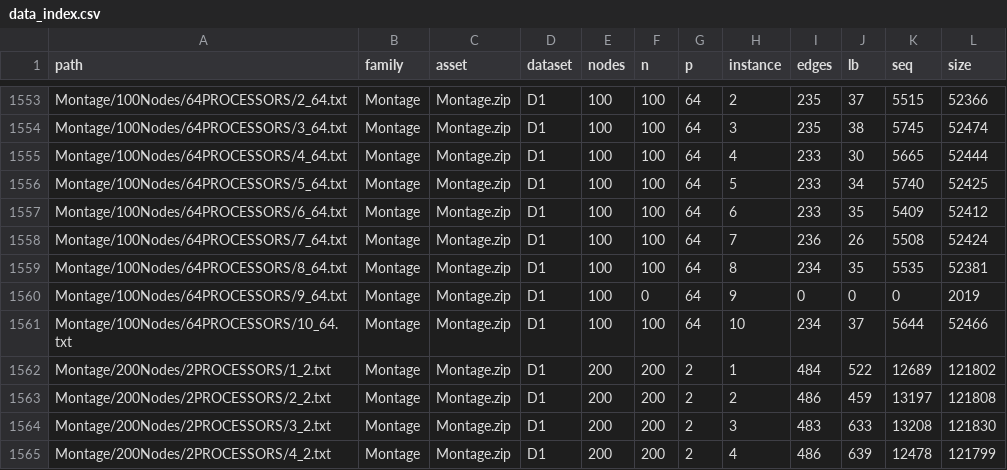
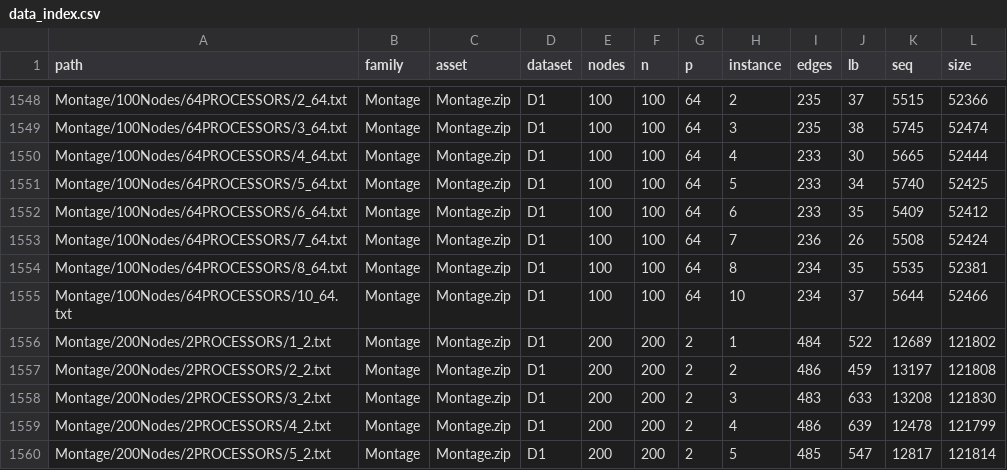
Before and after one commit to alphanum545/scheduling-benchmark, a CSV file: data_index.csv, drawn as a sheet; only a part is shown, gaps mark what is left out; the shorter side is filled out with more unchanged rows; the diff covers the shown part only.

Commit message:
Reject empty instances in evaluate strip
Six instance files in the Montage family are truncated to the header
alone: Montage/100Nodes/*/9_*.txt declare n = 0 and carry no computation or
communication matrix. They are internally consistent, so the token-count
check in strip accepted them as valid zero-task instances, and every
algorithm then failed on them with the confusing "no schedule table found
in output" instead of the harness' bad_instance status.

strip now refuses n <= 0 and p <= 0, so the index lists them as problem
files and the benchmark plans 2094 instances instead of 2100.

The six files are truncated in the source data and in the "data" release
archive; they are not recoverable and are excluded rather than repaired.

```diff
--- a/data_index.csv
+++ b/data_index.csv
@@ -1559,3 +1554,2 @@ Montage/100Nodes/64PROCESSORS/7_64.txt,Montage,Montage.zip,D1,100,100,64,7,236,2
 Montage/100Nodes/64PROCESSORS/8_64.txt,Montage,Montage.zip,D1,100,100,64,8,234,35,5535,52381
-Montage/100Nodes/64PROCESSORS/9_64.txt,Montage,Montage.zip,D1,100,0,64,9,0,0,0,2019
 Montage/100Nodes/64PROCESSORS/10_64.txt,Montage,Montage.zip,D1,100,100,64,10,234,37,5644,52466
```
Also changed, not shown: 5 removed rows elsewhere in this file, 1 other file.
